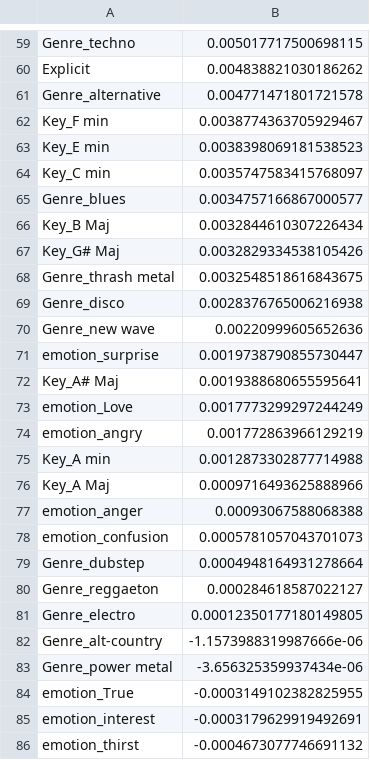
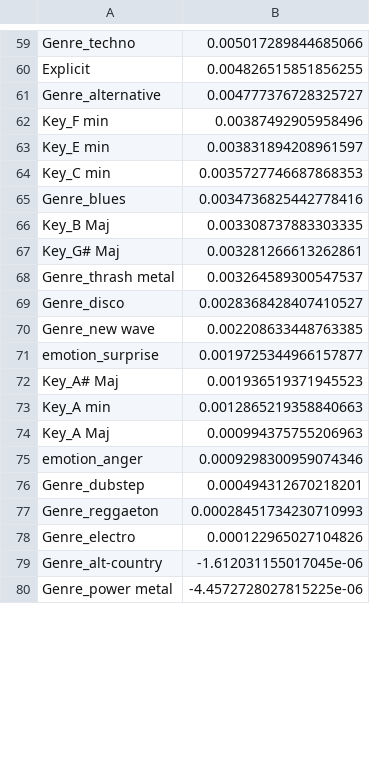
Before and after one commit to jin-roh25/IAProyectoFinal, a CSV file: correlaciones_popularity.csv, drawn as a sheet; only a part is shown, gaps mark what is left out; removed rows and columns are numbered as before the commit, all else as after; the diff covers the shown part only; the diff names each change by its address in the sheet, - before the commit and + after, or states it on an @@ line.

```diff
--- a/correlaciones_popularity.csv
+++ b/correlaciones_popularity.csv
-B59: 0.005017717500698115
+B59: 0.005017289844685066
-B60: 0.004838821030186262
+B60: 0.004826515851856255
-B61: 0.004771471801721578
+B61: 0.004777376728325727
-B62: 0.0038774363705929467
+B62: 0.00387492905958496
-B63: 0.0038398069181538523
+B63: 0.003831894208961597
-B64: 0.0035747583415768097
+B64: 0.0035727746687868353
-B65: 0.0034757166867000577
+B65: 0.0034736825442778416
-B66: 0.0032844610307226434
+B66: 0.003308737883303335
-B67: 0.0032829334538105426
+B67: 0.003281266613262861
-B68: 0.0032548518616843675
+B68: 0.003264589300547537
-B69: 0.0028376765006216938
+B69: 0.0028368428407410527
-B70: 0.00220999605652636
+B70: 0.002208633448763385
-B71: 0.0019738790855730447
+B71: 0.0019725344966157877
-B72: 0.0019388680655595641
+B72: 0.001936519371945523
-row 73: emotion_Love | 0.0017773299297244249
-row 74: emotion_angry | 0.001772863966129219
-B73: 0.0012873302877714988
+B73: 0.0012865219358840663
-B74: 0.0009716493625888966
+B74: 0.000994375755206963
-B75: 0.00093067588068388
+B75: 0.0009298300959074346
-row 78: emotion_confusion | 0.0005781057043701073
-B76: 0.0004948164931278664
+B76: 0.000494312670218201
-B77: 0.000284618587022127
+B77: 0.00028451734230710993
-B78: 0.00012350177180149805
+B78: 0.000122965027104826
-B79: -1.1573988319987666e-06
+B79: -1.612031155017045e-06
-B80: -3.656325359937434e-06
+B80: -4.4572728027815225e-06
-row 84: emotion_True | -0.0003149102382825955
-row 85: emotion_interest | -0.0003179629919492691
-row 86: emotion_thirst | -0.0004673077746691132
```
Also changed, not shown: 2 removed rows and 120 edited cells elsewhere in this file.
